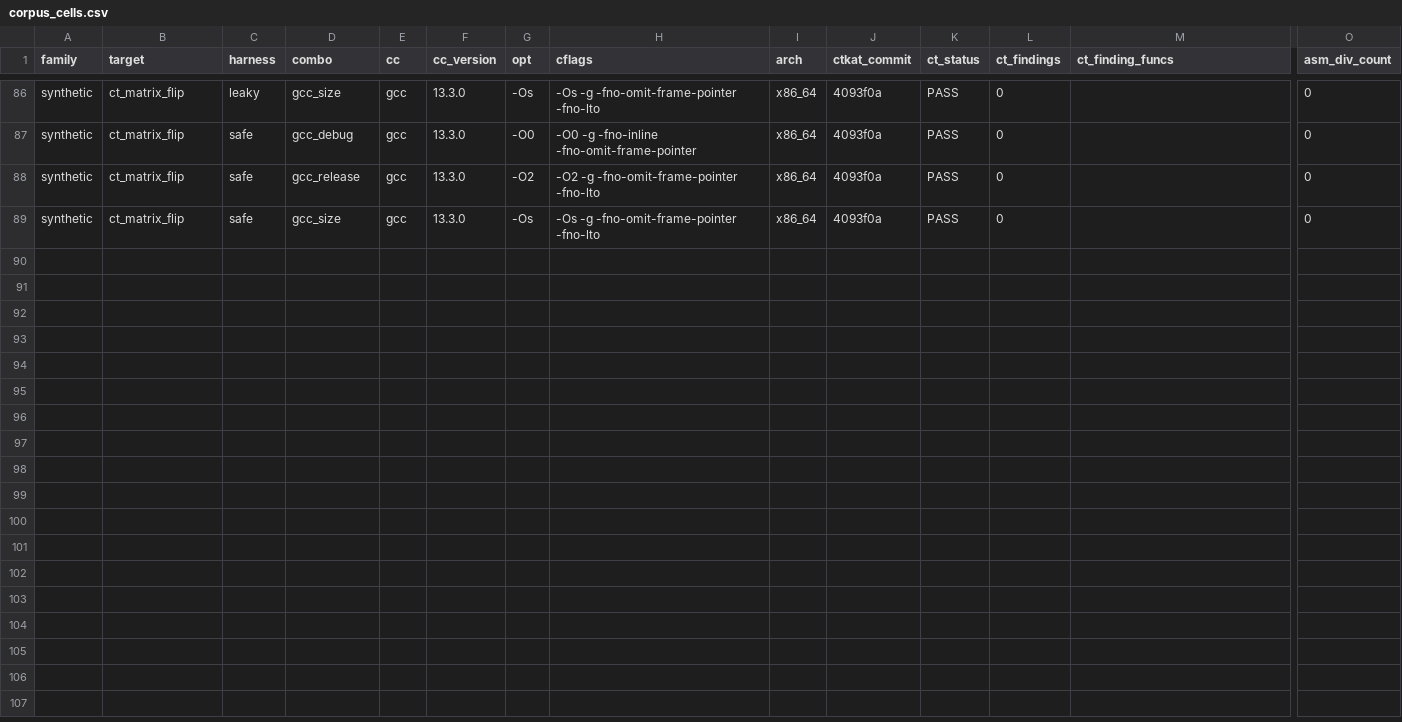
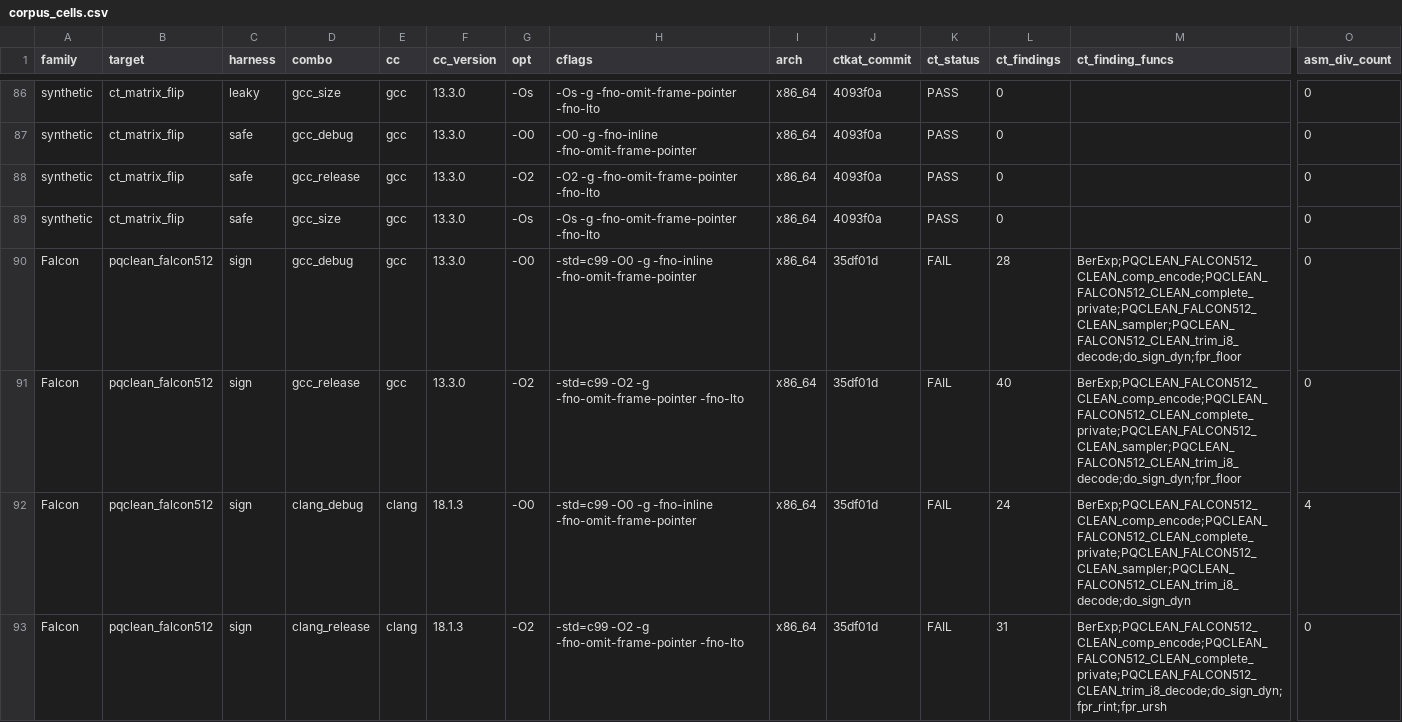
Before and after one commit to Lee-Seungwon1215/WISA_proj, a CSV file: docs/corpus/corpus_cells.csv, drawn as a sheet; only a part is shown, gaps mark what is left out; rows hold the shown columns only; the diff names each change by its address in the sheet, - before the commit and + after, or states it on an @@ line.

Commit message:
Add verdict basis and Falcon stop row

```diff
--- a/docs/corpus/corpus_cells.csv
+++ b/docs/corpus/corpus_cells.csv
+row 90: Falcon | pqclean_falcon512 | sign | gcc_debug | gcc | 13.3.0 | -O0 | -std=c99 -O0 -g -fno-inline -fno-omit-frame-pointer | x86_64 | 35df01d | FAIL | 28 | BerExp;PQCLEAN_FALCON512_CLEAN_comp_encode;PQCLEAN_FALCON512_CLEAN_complete_private;PQCLEAN_FALCON512_CLEAN_sampler;PQCLEAN_FALCON512_CLEAN_trim_i8_decode;do_sign_dyn;fpr_floor | 0
+row 91: Falcon | pqclean_falcon512 | sign | gcc_release | gcc | 13.3.0 | -O2 | -std=c99 -O2 -g -fno-omit-frame-pointer -fno-lto | x86_64 | 35df01d | FAIL | 40 | BerExp;PQCLEAN_FALCON512_CLEAN_comp_encode;PQCLEAN_FALCON512_CLEAN_complete_private;PQCLEAN_FALCON512_CLEAN_sampler;PQCLEAN_FALCON512_CLEAN_trim_i8_decode;do_sign_dyn;fpr_floor | 0
+row 92: Falcon | pqclean_falcon512 | sign | clang_debug | clang | 18.1.3 | -O0 | -std=c99 -O0 -g -fno-inline -fno-omit-frame-pointer | x86_64 | 35df01d | FAIL | 24 | BerExp;PQCLEAN_FALCON512_CLEAN_comp_encode;PQCLEAN_FALCON512_CLEAN_complete_private;PQCLEAN_FALCON512_CLEAN_sampler;PQCLEAN_FALCON512_CLEAN_trim_i8_decode;do_sign_dyn | 4
+row 93: Falcon | pqclean_falcon512 | sign | clang_release | clang | 18.1.3 | -O2 | -std=c99 -O2 -g -fno-omit-frame-pointer -fno-lto | x86_64 | 35df01d | FAIL | 31 | BerExp;PQCLEAN_FALCON512_CLEAN_comp_encode;PQCLEAN_FALCON512_CLEAN_complete_private;PQCLEAN_FALCON512_CLEAN_trim_i8_decode;do_sign_dyn;fpr_rint;fpr_ursh | 0
```
Also changed, not shown: docs/corpus/corpus_summary.csv, 10 other files.
